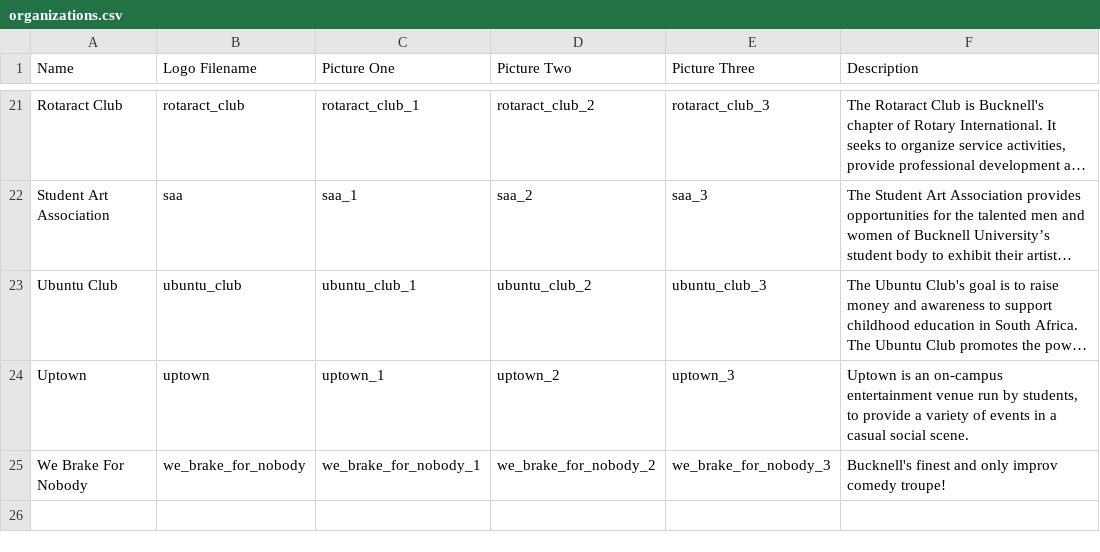
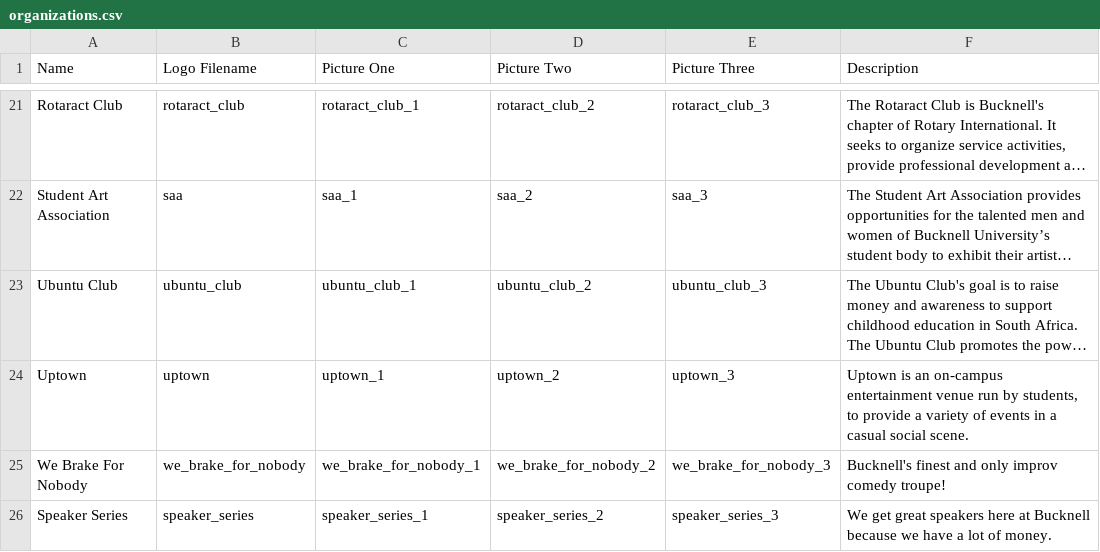
Before and after one commit to kanki6315/B-InvolvedAndroid, a CSV file: BInvolved/app/src/main/res/raw/organizations.csv, drawn as a sheet; only a part is shown, gaps mark what is left out; long unchanged cells end in ….

```diff
--- a/BInvolved/app/src/main/res/raw/organizations.csv
+++ b/BInvolved/app/src/main/res/raw/organizations.csv
@@ -25 +25,2 @@ Uptown,uptown,uptown_1,uptown_2,uptown_3,"Uptown is an on-campus entertainment v
 We Brake For Nobody,we_brake_for_nobody,we_brake_for_nobody_1,we_brake_for_nobody_2,we_brake_for_nobody_3,Bucknell's finest and only improv comedy troupe!
+Speaker Series,speaker_series,speaker_series_1,speaker_series_2,speaker_series_3,We get great speakers here at Bucknell because we have a lot of money.
```
Also changed, not shown: BInvolved/app/src/main/res/raw/events.csv, 56 other files.
